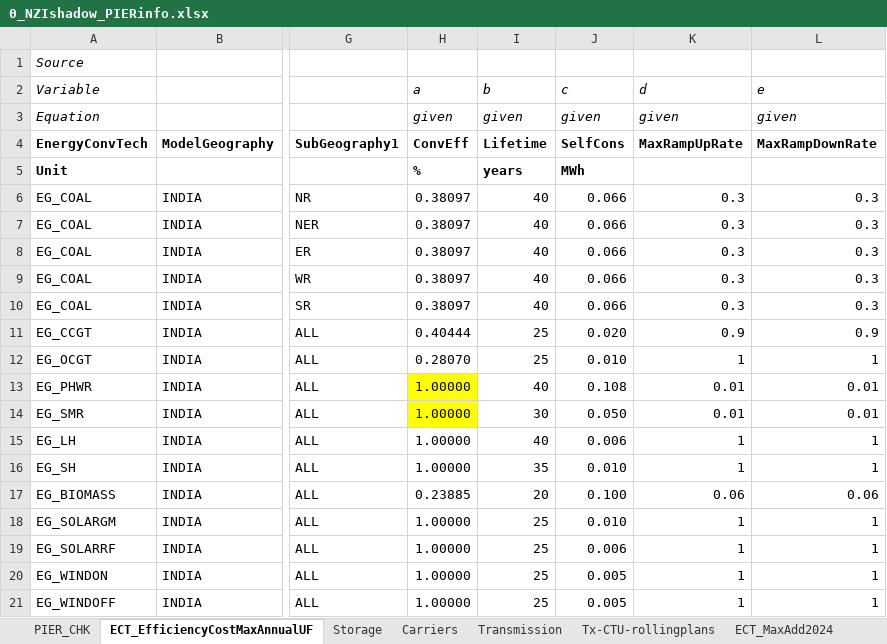
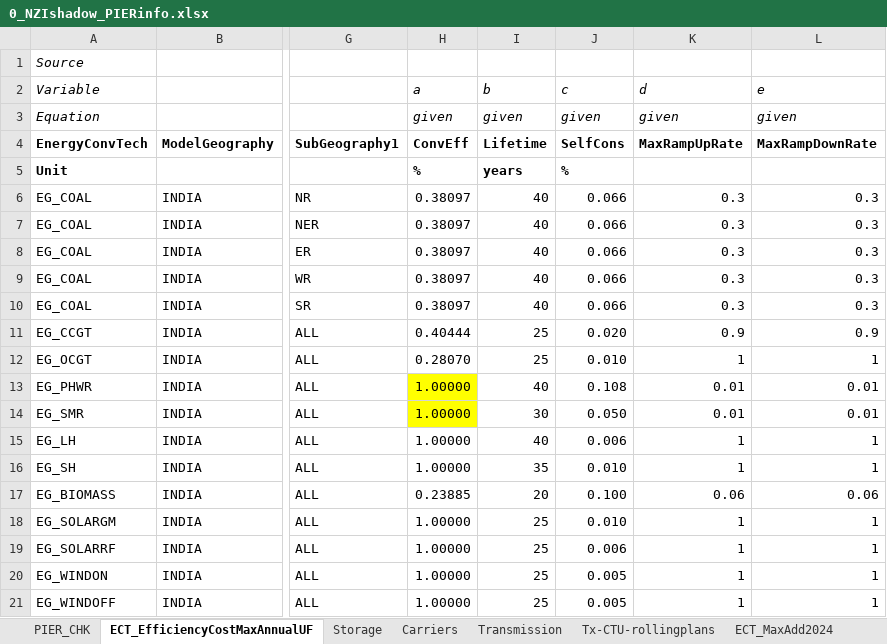
Before and after one commit to acpascale/NZx_caseDev_MacroEP, an Excel workbook: electricity_fiveZ_8736_2p_nziShadow_dev/viz_compare_info/0_NZIshadow_PIERinfo.xlsx, sheet ECT_EfficiencyCostMaxAnnualUF, drawn as a sheet; only a part is shown, gaps mark what is left out; values as stored, in another font and other column widths than the file's, no borders; the diff names each change by its address in the sheet, - before the commit and + after, or states it on an @@ line.

```diff
--- a/electricity_fiveZ_8736_2p_nziShadow_dev/viz_compare_info/0_NZIshadow_PIERinfo.xlsx (sheet ECT_EfficiencyCostMaxAnnualUF)
+++ b/electricity_fiveZ_8736_2p_nziShadow_dev/viz_compare_info/0_NZIshadow_PIERinfo.xlsx (sheet ECT_EfficiencyCostMaxAnnualUF)
-J5 (c): MWh
+J5 (c): %
```
Also changed, not shown: sheet PIER_CHK, other sheet tabs, 27 other files.
